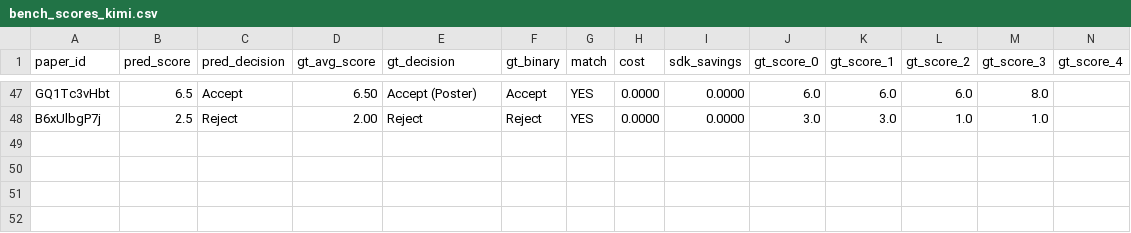
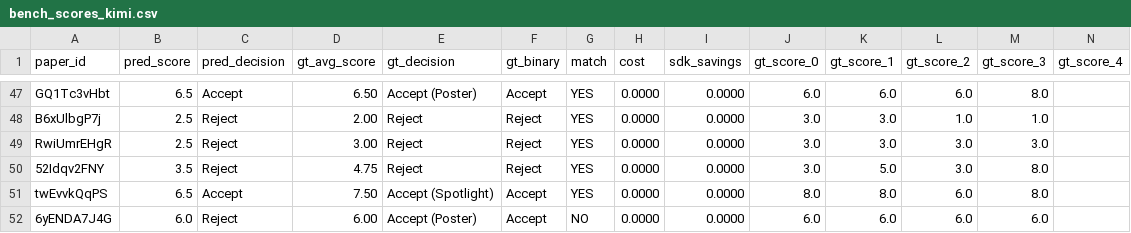
Before and after one commit to weathon/review_agent, a CSV file: new/results/bench_scores_kimi.csv, drawn as a sheet; only a part is shown, gaps mark what is left out; rows hold the shown columns only; the diff names each change by its address in the sheet, - before the commit and + after, or states it on an @@ line.

```diff
--- a/new/results/bench_scores_kimi.csv
+++ b/new/results/bench_scores_kimi.csv
+row 49: RwiUmrEHgR | 2.5 | Reject | 3.00 | Reject | Reject | YES | 0.0000 | 0.0000 | 3.0 | 3.0 | 3.0 | 3.0
+row 50: 52Idqv2FNY | 3.5 | Reject | 4.75 | Reject | Reject | YES | 0.0000 | 0.0000 | 3.0 | 5.0 | 3.0 | 8.0
+row 51: twEvvkQqPS | 6.5 | Accept | 7.50 | Accept (Spotlight) | Accept | YES | 0.0000 | 0.0000 | 8.0 | 8.0 | 6.0 | 8.0
+row 52: 6yENDA7J4G | 6.0 | Reject | 6.00 | Accept (Poster) | Accept | NO | 0.0000 | 0.0000 | 6.0 | 6.0 | 6.0 | 6.0
```
Also changed, not shown: 4 other files.
